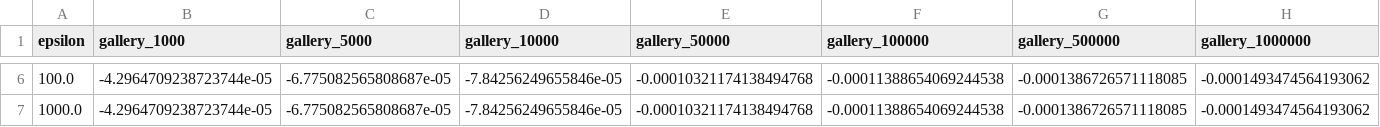
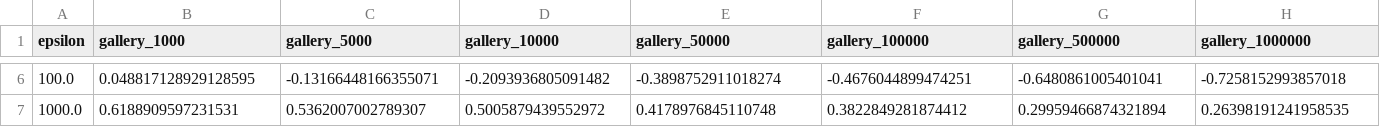
Before and after one commit to WahahaYes/FaceAnonEval, a CSV file: gallery_scaling/results/extrapolation.csv, drawn as a sheet; only a part is shown, gaps mark what is left out; the diff covers the shown part only.

```diff
--- a/gallery_scaling/results/extrapolation.csv
+++ b/gallery_scaling/results/extrapolation.csv
@@ -6,2 +6,2 @@ epsilon,gallery_1000,gallery_5000,gallery_10000,gallery_50000,gallery_100000,gal
-100.0,-4.2964709238723744e-05,-6.775082565808687e-05,-7.84256249655846e-05,-0.00010321174138494768,-0.00011388654069244538,-0.0001386726571118085,-0.0001493474564193062
-1000.0,-4.2964709238723744e-05,-6.775082565808687e-05,-7.84256249655846e-05,-0.00010321174138494768,-0.00011388654069244538,-0.0001386726571118085,-0.0001493474564193062
+100.0,0.048817128929128595,-0.13166448166355071,-0.2093936805091482,-0.3898752911018274,-0.4676044899474251,-0.6480861005401041,-0.7258152993857018
+1000.0,0.6188909597231531,0.5362007002789307,0.5005879439552972,0.4178976845110748,0.3822849281874412,0.29959466874321894,0.26398191241958535
```
Also changed, not shown: 28 edited cells elsewhere in this file, gallery_scaling/results/accuracy_results.csv, 8 other files.
